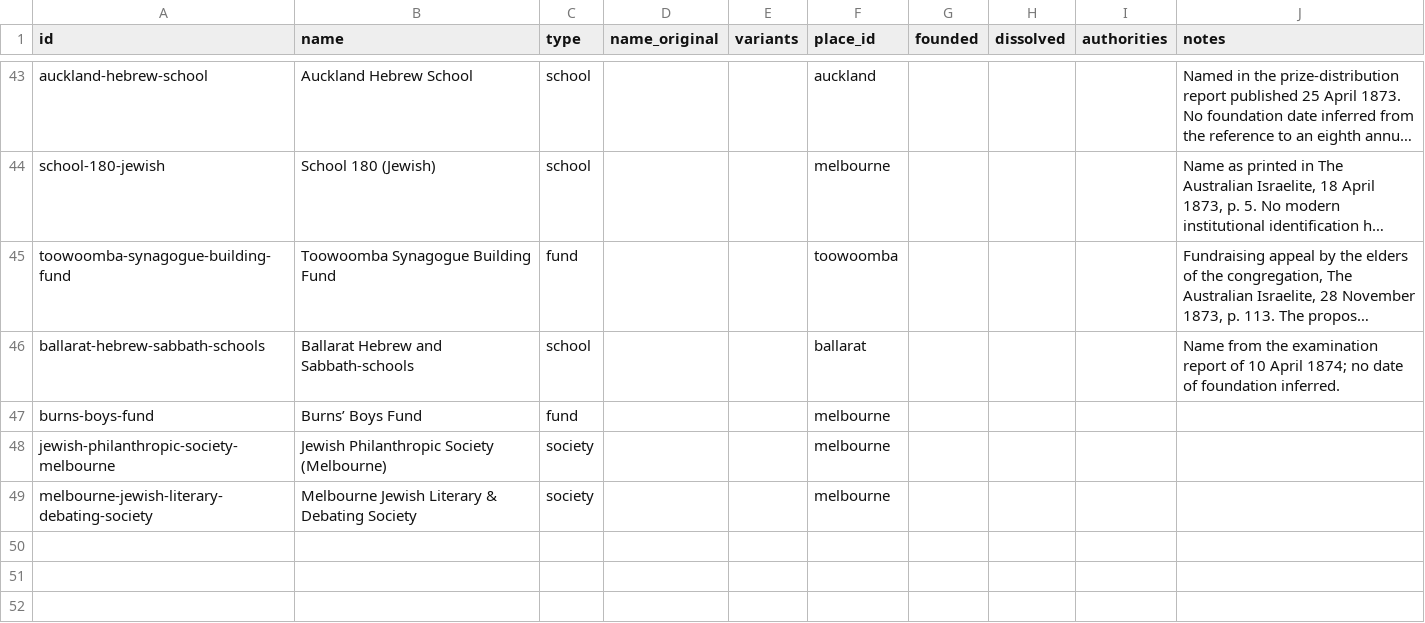
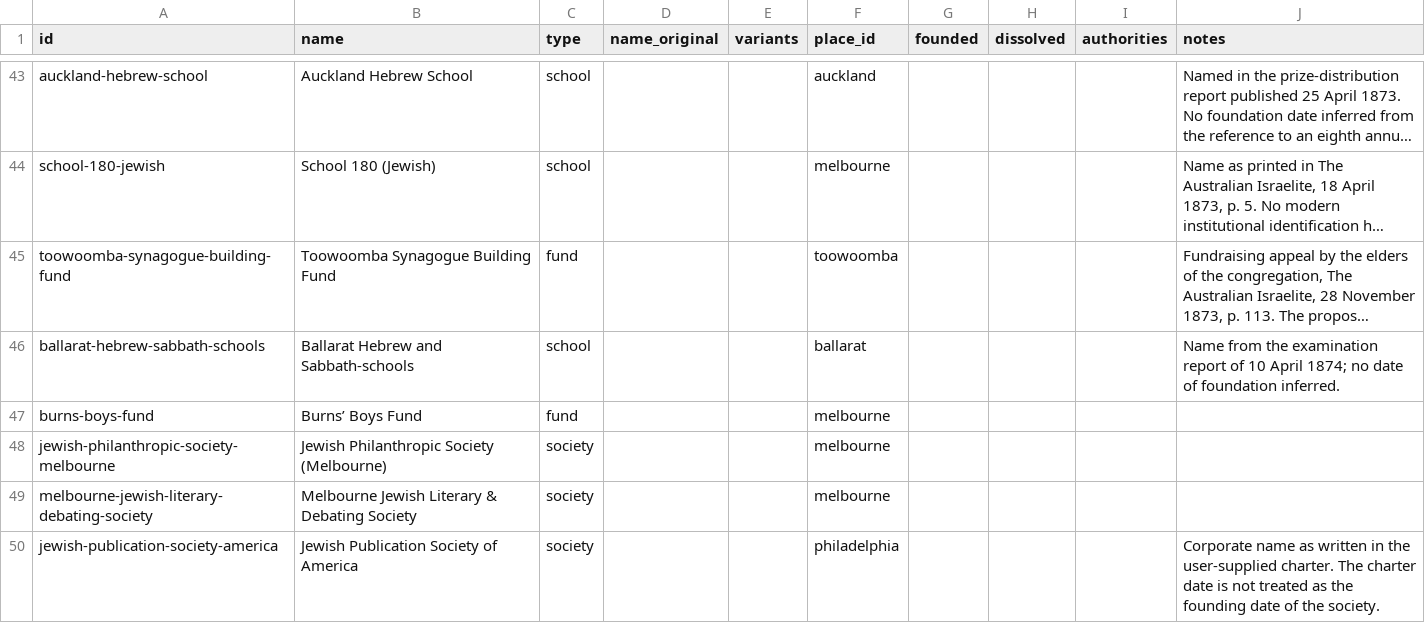
Before and after one commit to judaicadh/listsexplorer, a CSV file: data/organizations.csv, drawn as a sheet; only a part is shown, gaps mark what is left out; long unchanged cells end in …; the diff names each change by its address in the sheet, - before the commit and + after, or states it on an @@ line.

```diff
--- a/data/organizations.csv
+++ b/data/organizations.csv
+row 50: jewish-publication-society-america | Jewish Publication Society of America | society |  |  | philadelphia |  |  |  | Corporate name as written in the user-supplied charter. The charter date is not treated as the founding date of the society.
```
Also changed, not shown: data/lists.csv, data/sources.csv, 3 other files.
